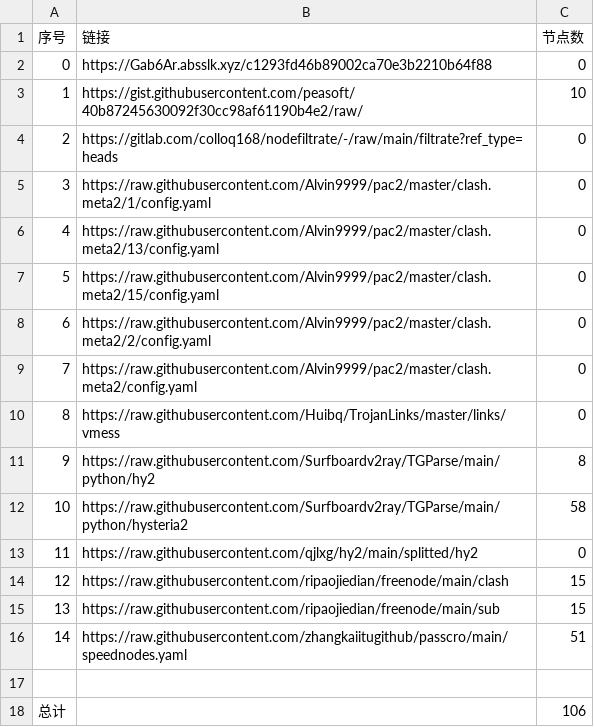
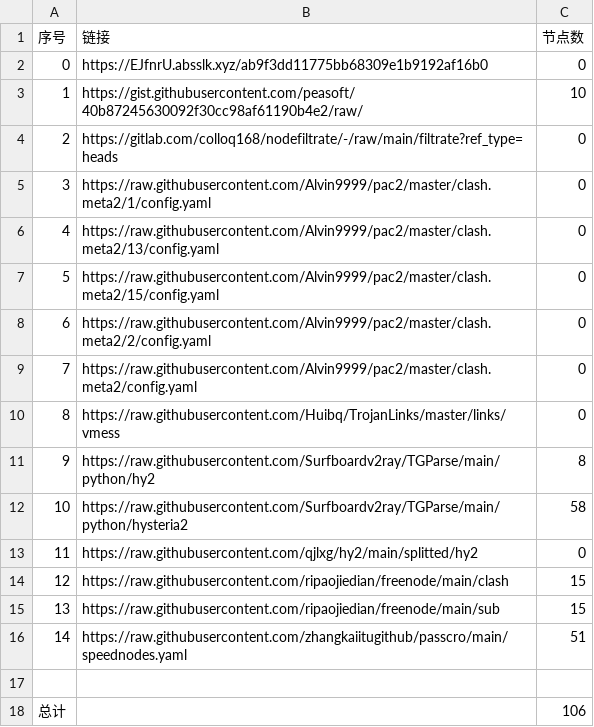
Before and after one commit to 2-civilization/NoMoreWalls, a CSV file: list_result.csv, drawn as a sheet.

```diff
--- a/list_result.csv
+++ b/list_result.csv
@@ -1,3 +1,3 @@
 序号,链接,节点数
-0,https://Gab6Ar.absslk.xyz/c1293fd46b89002ca70e3b2210b64f88,0
+0,https://EJfnrU.absslk.xyz/ab9f3dd11775bb68309e1b9192af16b0,0
 1,https://gist.githubusercontent.com/peasoft/40b87245630092f30cc98af61190b4e2/raw/,10
```
Also changed, not shown: 3 other files.
